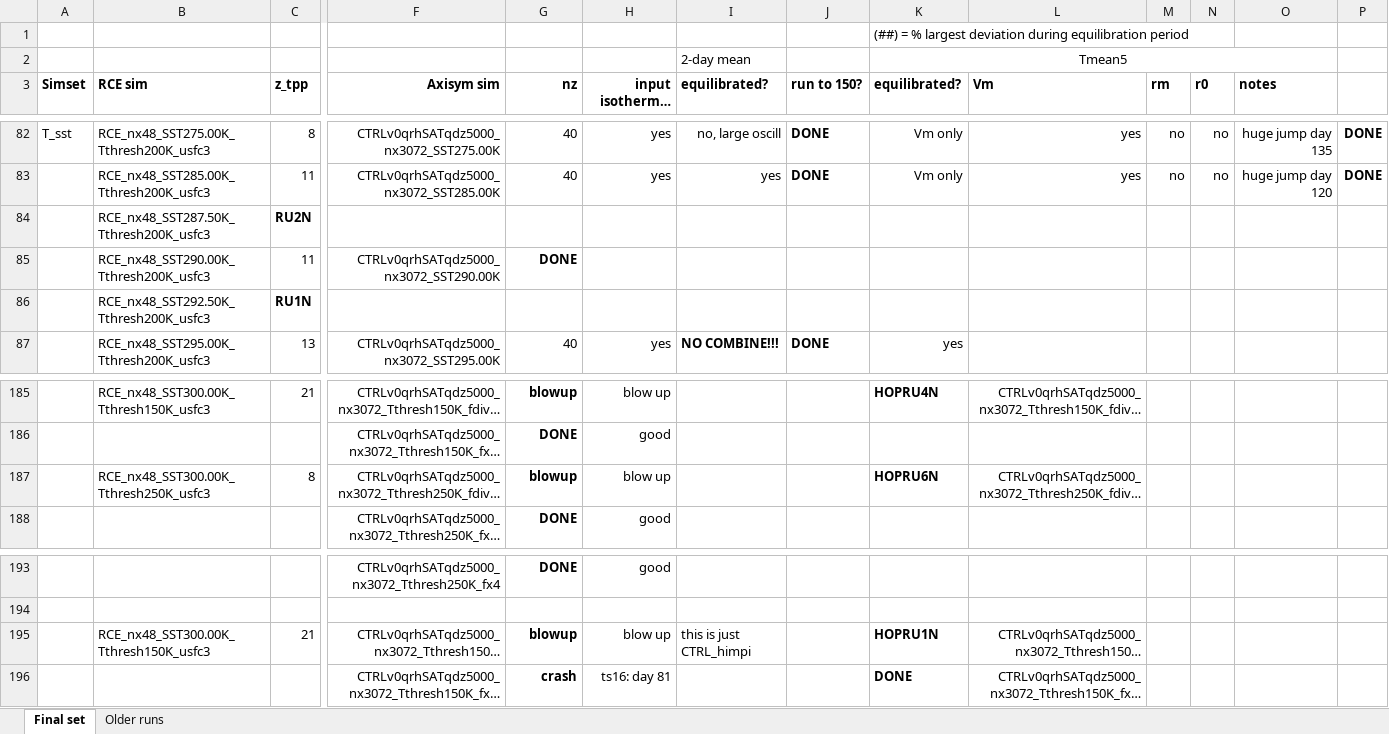
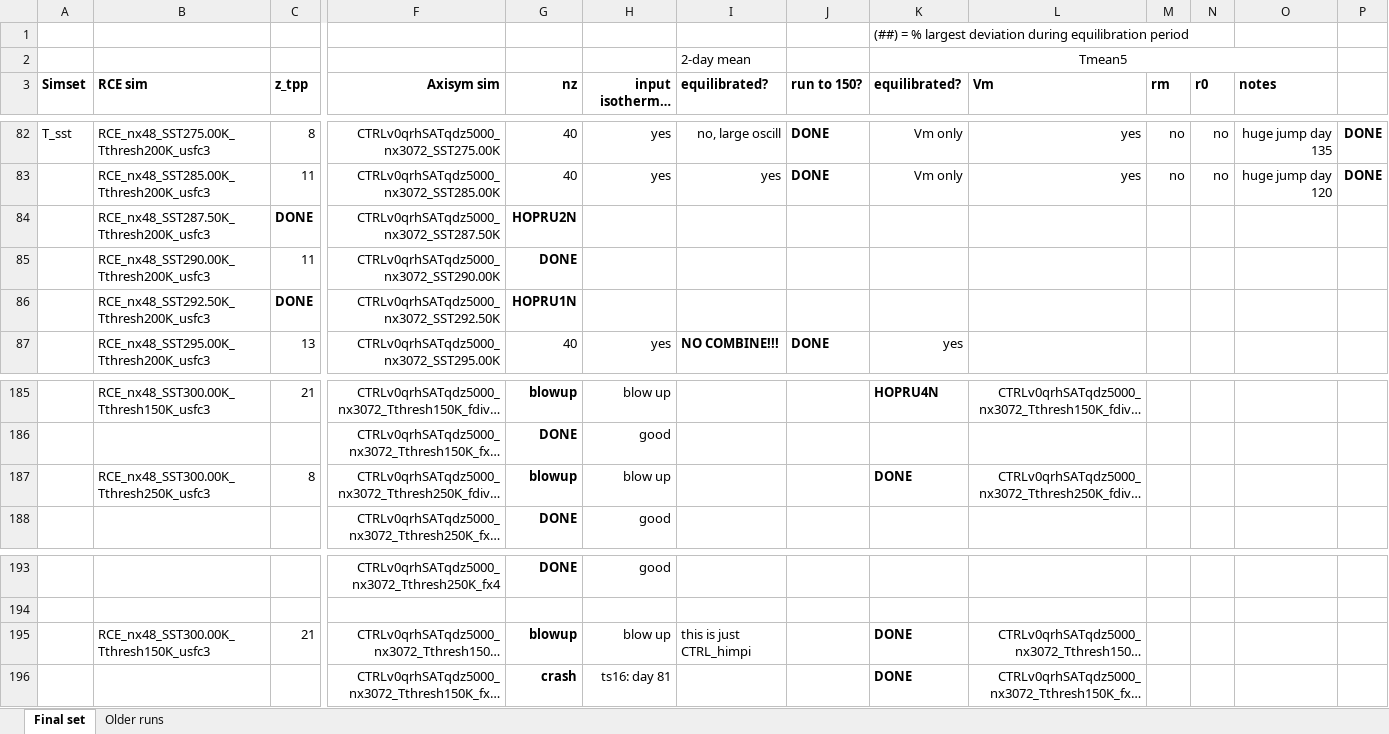
Before and after one commit to drchavas/Thesis_CM1_analysis, an Excel workbook: Master_simulation_list.xlsx, sheet Final set, drawn as a sheet; only a part is shown, gaps mark what is left out; long unchanged cells end in …; values as stored, in another font and other column widths than the file's, no borders; removed rows and columns are numbered as before the commit, all else as after; rows hold the shown columns only; the diff names each change by its address in the sheet, - before the commit and + after, or states it on an @@ line.

```diff
--- a/Master_simulation_list.xlsx (sheet Final set)
+++ b/Master_simulation_list.xlsx (sheet Final set)
-row 84:  | RCE_nx48_SST287.50K_Tthresh200K_usfc3 | RU2N
+row 84:  | RCE_nx48_SST287.50K_Tthresh200K_usfc3 | DONE | CTRLv0qrhSATqdz5000_nx3072_SST287.50K | HOPRU2N
-row 86:  | RCE_nx48_SST292.50K_Tthresh200K_usfc3 | RU1N
+row 86:  | RCE_nx48_SST292.50K_Tthresh200K_usfc3 | DONE | CTRLv0qrhSATqdz5000_nx3072_SST292.50K | HOPRU1N
-K187 (equilibrated?): HOPRU6N
+K187 (equilibrated?): DONE
-K195 (equilibrated?): HOPRU1N
+K195 (equilibrated?): DONE
```
Also changed, not shown: 18 other files.
